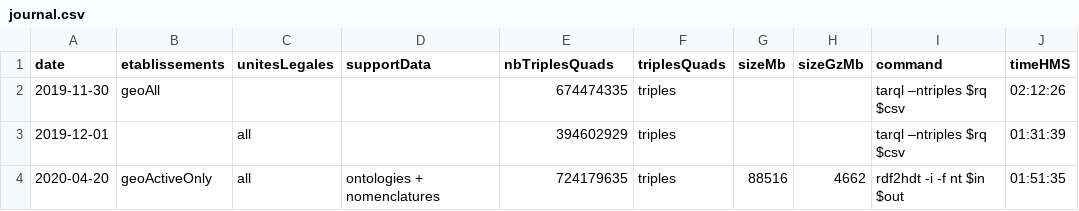
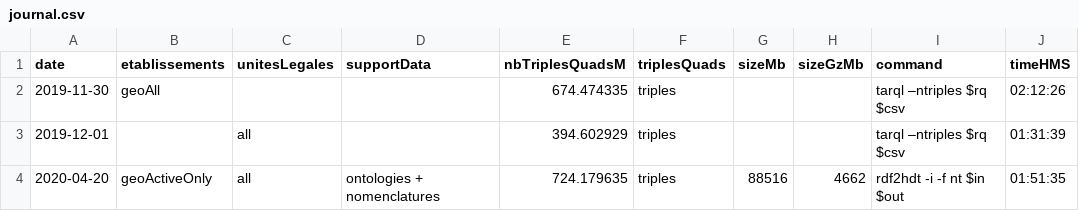
Before and after one commit to ColinMaudry/sirene-ld, a CSV file: journal.csv, drawn as a sheet; only a part is shown; the diff names each change by its address in the sheet, - before the commit and + after, or states it on an @@ line.

Commit message:
Journal of file conversions

```diff
--- a/journal.csv
+++ b/journal.csv
-E1: nbTriplesQuads
+E1: nbTriplesQuadsM
-E2 (nbTriplesQuadsM): 674474335
+E2 (nbTriplesQuadsM): 674.474335
-E3 (nbTriplesQuadsM): 394602929
+E3 (nbTriplesQuadsM): 394.602929
-E4 (nbTriplesQuadsM): 724179635
+E4 (nbTriplesQuadsM): 724.179635
```
Also changed, not shown: 1 other file.
